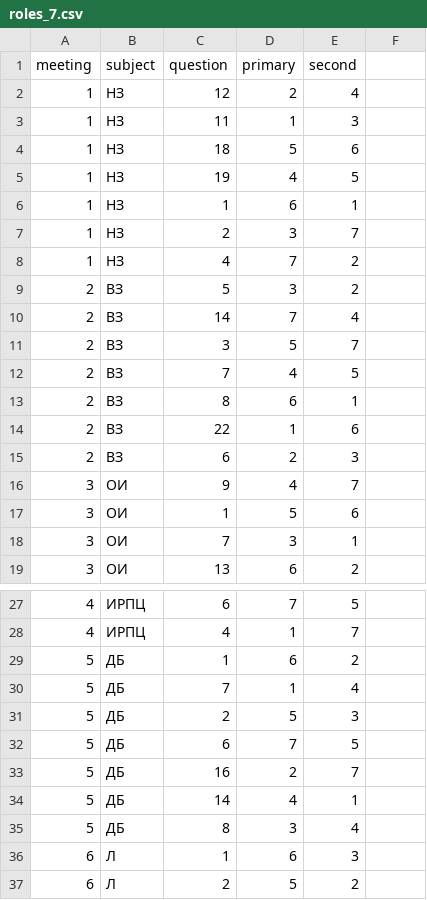
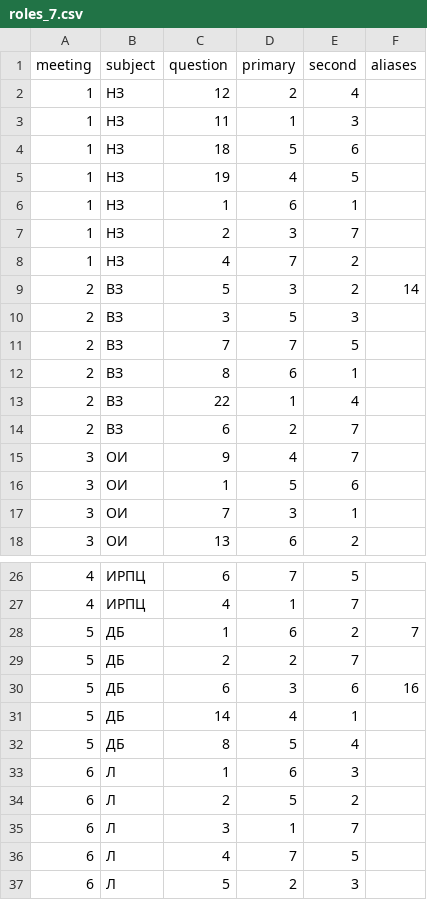
Before and after one commit to slobodatablichka/gos-exams-2027-public, a CSV file: _data/roles_7.csv, drawn as a sheet; only a part is shown, gaps mark what is left out; the shorter side is filled out with more unchanged rows; removed rows and columns are numbered as before the commit, all else as after; the diff names each change by its address in the sheet, - before the commit and + after, or states it on an @@ line.

```diff
--- a/_data/roles_7.csv
+++ b/_data/roles_7.csv
-F1: (empty)
+F1: aliases
-F9 (aliases): (empty)
+F9 (aliases): 14
-row 10: 2 | ВЗ | 14 | 7 | 4
-E10 (second): 7
+E10 (second): 3
-D11 (primary): 4
+D11 (primary): 7
-E13 (second): 6
+E13 (second): 4
-E14 (second): 3
+E14 (second): 7
-F28 (aliases): (empty)
+F28 (aliases): 7
-row 30: 5 | ДБ | 7 | 1 | 4
-D29 (primary): 5
+D29 (primary): 2
-E29 (second): 3
+E29 (second): 7
-D30 (primary): 7
+D30 (primary): 3
-E30 (second): 5
+E30 (second): 6
-F30 (aliases): (empty)
+F30 (aliases): 16
-row 33: 5 | ДБ | 16 | 2 | 7
-D32 (primary): 3
+D32 (primary): 5
```
Also changed, not shown: _data/roles_5.csv, _data/roles_6.csv, 7 other files.
